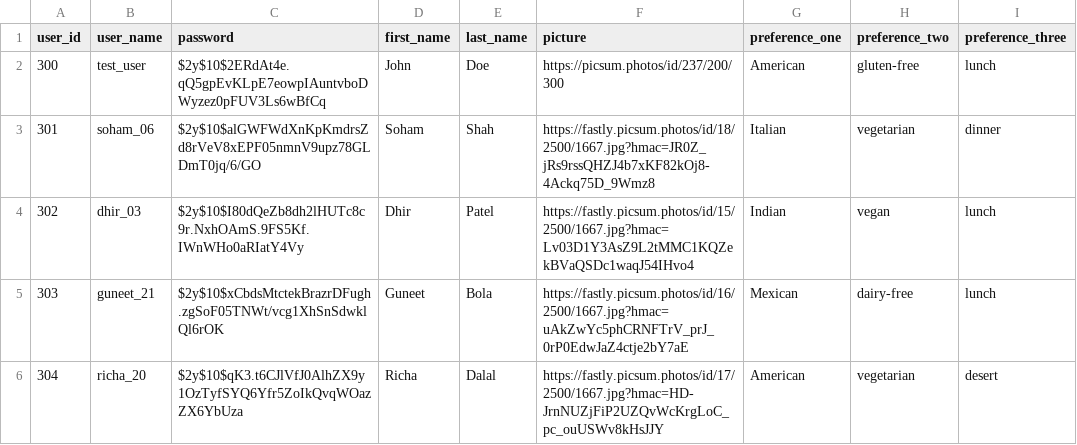
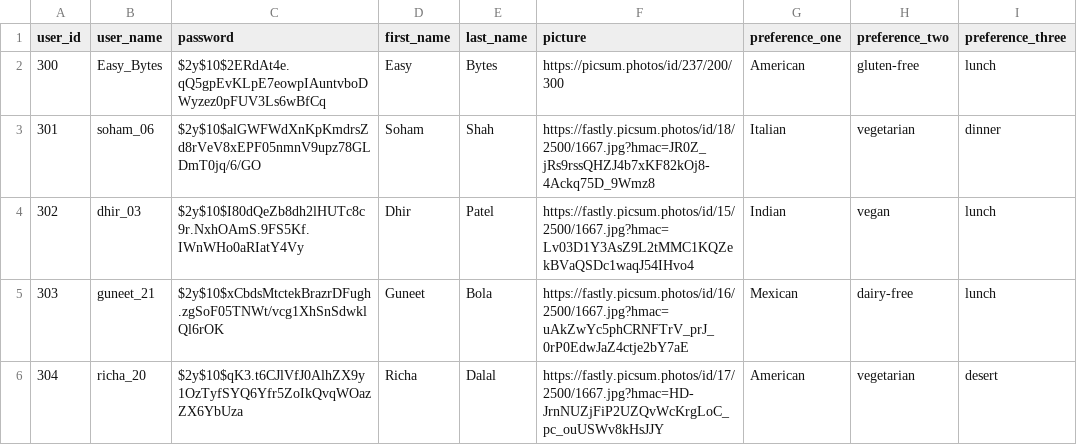
Before and after one commit to dhirpatel133/EasyBytes-RecipeDatabase, a CSV file: db/sample-data/user-sample.csv, drawn as a sheet.

```diff
--- a/db/sample-data/user-sample.csv
+++ b/db/sample-data/user-sample.csv
@@ -1,3 +1,3 @@
 user_id,user_name,password,first_name,last_name,picture,preference_one,preference_two,preference_three
-300,test_user,$2y$10$2ERdAt4e.qQ5gpEvKLpE7eowpIAuntvboDWyzez0pFUV3Ls6wBfCq,John ,Doe,https://picsum.photos/id/237/200/300,American,gluten-free,lunch
+300,Easy_Bytes,$2y$10$2ERdAt4e.qQ5gpEvKLpE7eowpIAuntvboDWyzez0pFUV3Ls6wBfCq,Easy,Bytes,https://picsum.photos/id/237/200/300,American,gluten-free,lunch
 301,soham_06,$2y$10$alGWFWdXnKpKmdrsZd8rVeV8xEPF05nmnV9upz78GLDmT0jq/6/GO,Soham,Shah,https://fastly.picsum.photos/id/18/2500/1667.jpg?hmac=JR0Z_jRs9rssQHZJ4b7xKF82kOj8-4Ackq75D_9Wmz8,Italian,vegetarian,dinner
```
Also changed, not shown: db/sample-data/comment-sample.csv, db/sample-data/favourite-sample.csv, 9 other files.
